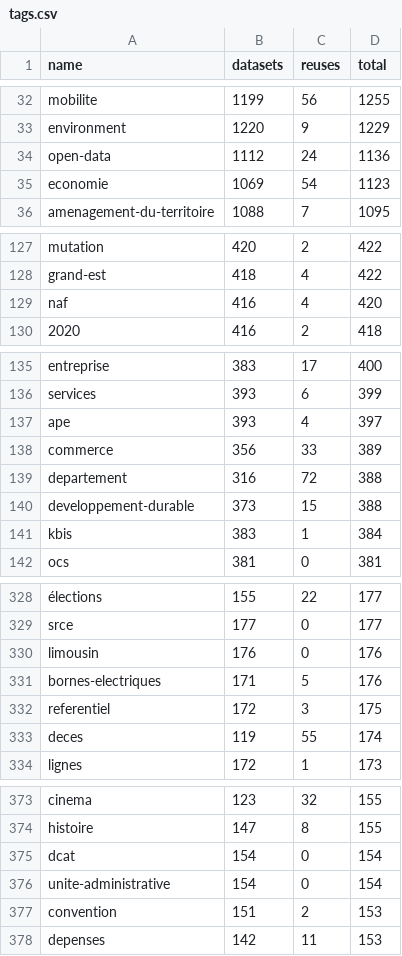
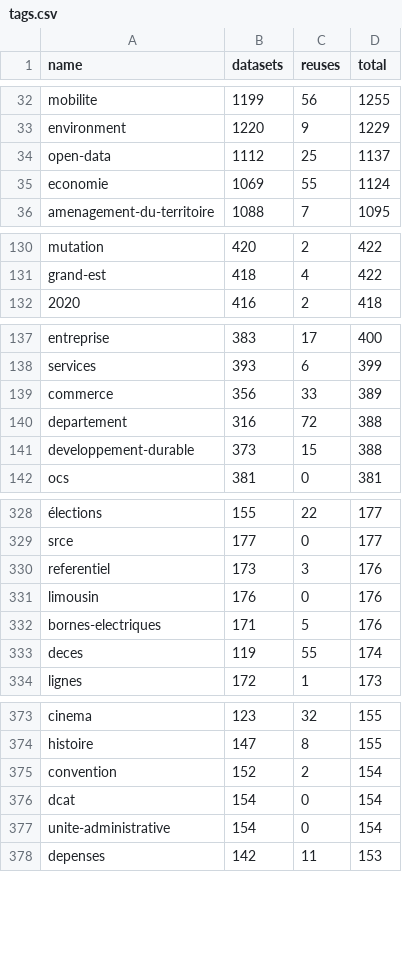
Before and after one commit to taniki/flat.dgfr, a CSV file: tags.csv, drawn as a sheet; only a part is shown, gaps mark what is left out; the diff covers the shown part only.

```diff
--- a/tags.csv
+++ b/tags.csv
@@ -33,4 +33,4 @@
 "environment";1220;9;1229
-"open-data";1112;24;1136
-"economie";1069;54;1123
+"open-data";1112;25;1137
+"economie";1069;55;1124
 "amenagement-du-territoire";1088;7;1095
@@ -128,3 +131,2 @@
 "grand-est";418;4;422
-"naf";416;4;420
 "2020";416;2;418
@@ -136,3 +138,2 @@
 "services";393;6;399
-"ape";393;4;397
 "commerce";356;33;389
@@ -140,3 +141,2 @@
 "developpement-durable";373;15;388
-"kbis";383;1;384
 "ocs";381;0;381
@@ -329,5 +329,5 @@
 "srce";177;0;177
+"referentiel";173;3;176
 "limousin";176;0;176
 "bornes-electriques";171;5;176
-"referentiel";172;3;175
 "deces";119;55;174
@@ -374,5 +374,5 @@
 "histoire";147;8;155
+"convention";152;2;154
 "dcat";154;0;154
 "unite-administrative";154;0;154
-"convention";151;2;153
 "depenses";142;11;153
```
Also changed, not shown: 19 added rows, 14 removed rows and 12 edited cells elsewhere in this file, 2 other files.
